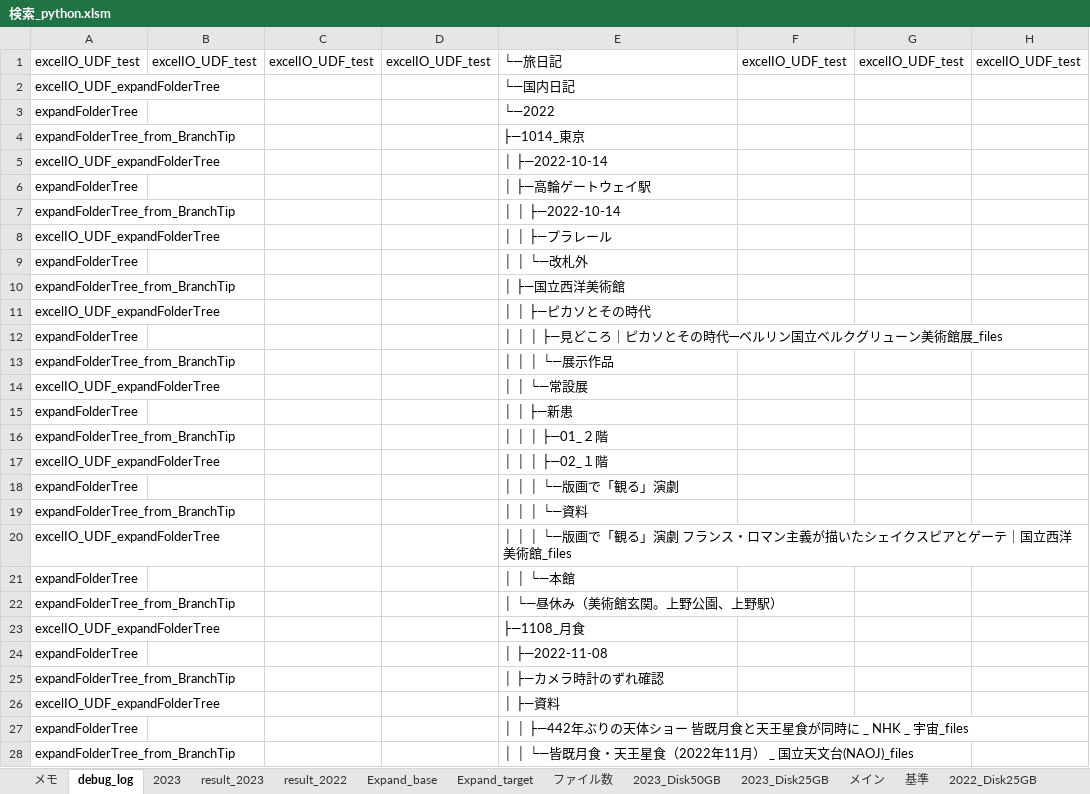
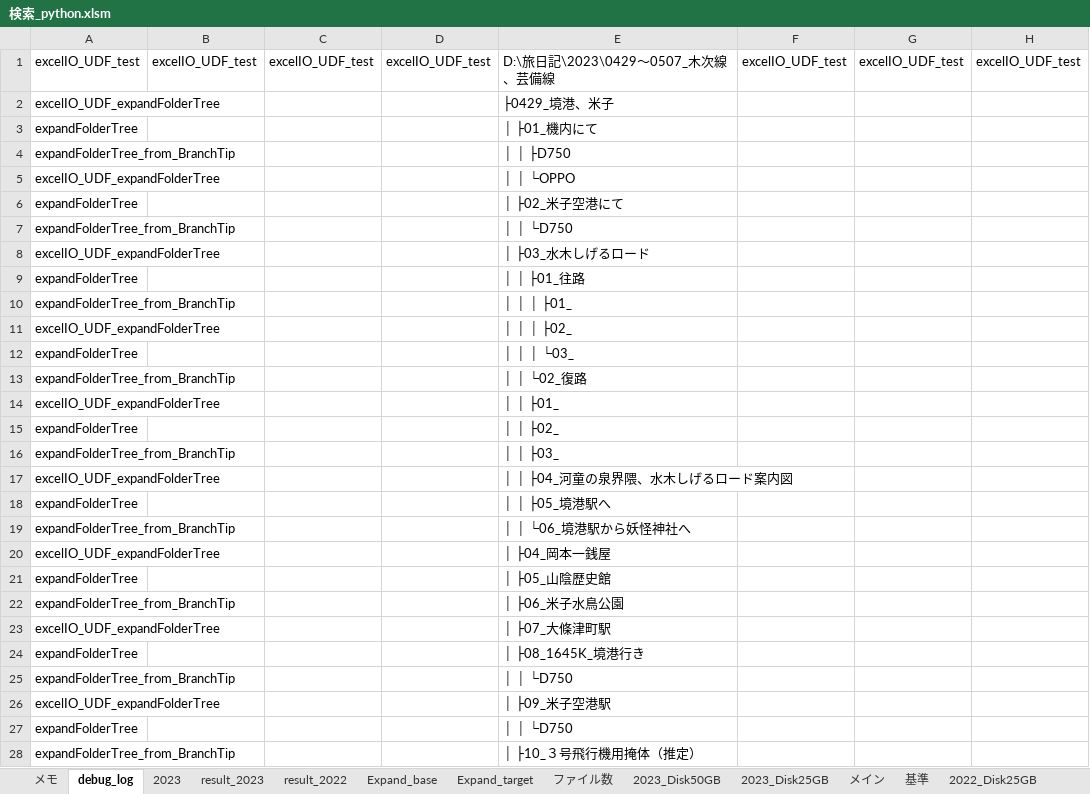
Before and after one commit to myprogram-ishi/DiskLedger, an Excel workbook: 検索_python.xlsm, sheet debug_log, drawn as a sheet; only a part is shown; values as stored, in another font and other column widths than the file's, no borders; the diff covers the shown part only; the diff names each change by its address in the sheet, - before the commit and + after, or states it on an @@ line.

```diff
--- a/検索_python.xlsm (sheet debug_log)
+++ b/検索_python.xlsm (sheet debug_log)
-E1: └―旅日記
+E1: D:\旅日記\2023\0429～0507_木次線、芸備線
-E2: └―国内日記
+E2: ├0429_境港、米子
-E3: └―2022
+E3: │ ├01_機内にて
-E4: ├―1014_東京
+E4: │ │ ├D750
-E5: │ ├―2022-10-14
+E5: │ │ └OPPO
-E6: │ ├―高輪ゲートウェイ駅
+E6: │ ├02_米子空港にて
-E7: │ │ ├―2022-10-14
+E7: │ │ └D750
-E8: │ │ ├―プラレール
+E8: │ ├03_水木しげるロード
-E9: │ │ └―改札外
+E9: │ │ ├01_往路
-E10: │ ├―国立西洋美術館
+E10: │ │ │ ├01_
-E11: │ │ ├―ピカソとその時代
+E11: │ │ │ ├02_
-E12: │ │ │ ├―見どころ｜ピカソとその時代─ベルリン国立ベルクグリューン美術館展_files
+E12: │ │ │ └03_
-E13: │ │ │ └―展示作品
+E13: │ │ └02_復路
-E14: │ │ └―常設展
+E14: │ │ ├01_
-E15: │ │ ├―新患
+E15: │ │ ├02_
-E16: │ │ │ ├―01_２階
+E16: │ │ ├03_
-E17: │ │ │ ├―02_１階
+E17: │ │ ├04_河童の泉界隈、水木しげるロード案内図
-E18: │ │ │ └―版画で「観る」演劇
+E18: │ │ ├05_境港駅へ
-E19: │ │ │ └―資料
+E19: │ │ └06_境港駅から妖怪神社へ
-E20: │ │ │ └―版画で「観る」演劇 フランス・ロマン主義が描いたシェイクスピアとゲーテ｜国立西洋美術館_files
+E20: │ ├04_岡本一銭屋
-E21: │ │ └―本館
+E21: │ ├05_山陰歴史館
-E22: │ └―昼休み（美術館玄関。上野公園、上野駅）
+E22: │ ├06_米子水鳥公園
-E23: ├―1108_月食
+E23: │ ├07_大條津町駅
-E24: │ ├―2022-11-08
+E24: │ ├08_1645K_境港行き
-E25: │ ├―カメラ時計のずれ確認
+E25: │ │ └D750
-E26: │ ├―資料
+E26: │ ├09_米子空港駅
-E27: │ │ ├―442年ぶりの天体ショー 皆既月食と天王星食が同時に _ NHK _ 宇宙_files
+E27: │ │ └D750
-E28: │ │ └―皆既月食・天王星食（2022年11月） _ 国立天文台(NAOJ)_files
+E28: │ ├10_３号飛行機用掩体（推定）
```
Also changed, not shown: 285 edited cells elsewhere in this sheet, sheet ファイル数, charts or pictures.
